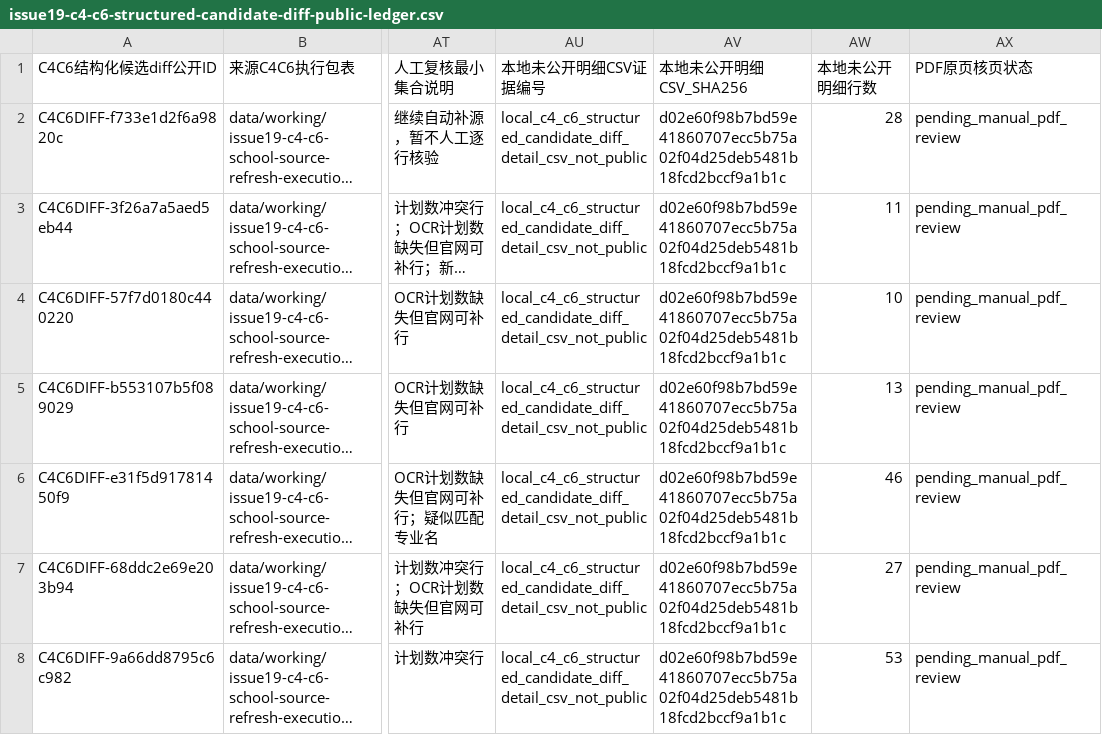
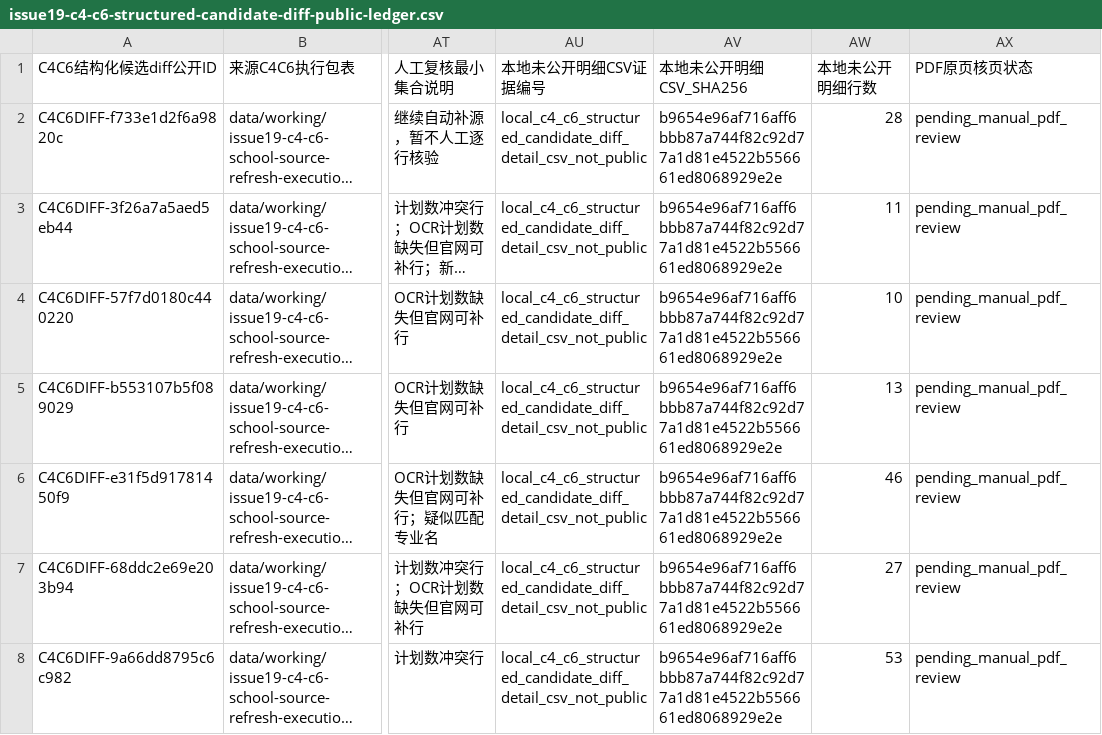
Before and after one commit to cathyjay/hubei-gaokao-volunteer-2026, a CSV file: data/working/issue19-c4-c6-structured-candidate-diff-public-ledger.csv, drawn as a sheet; only a part is shown, gaps mark what is left out; long unchanged cells end in …; the diff covers the shown part only; the diff names each change by its address in the sheet, - before the commit and + after, or states it on an @@ line.

```diff
--- a/data/working/issue19-c4-c6-structured-candidate-diff-public-ledger.csv
+++ b/data/working/issue19-c4-c6-structured-candidate-diff-public-ledger.csv
-AV2:AV8 (本地未公开明细CSV_SHA256): d02e60f98b7bd59e41860707ecc5b75a02f04d25deb5481b18fcd2bccf9a1b1c
+AV2:AV8 (本地未公开明细CSV_SHA256): b9654e96af716aff6bbb87a744f82c92d77a1d81e4522b556661ed8068929e2e
```
Also changed, not shown: 62 edited cells elsewhere in this file, 17 other files.
